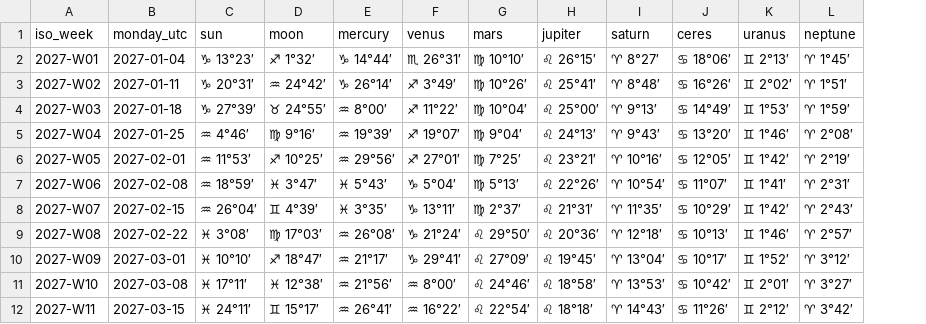
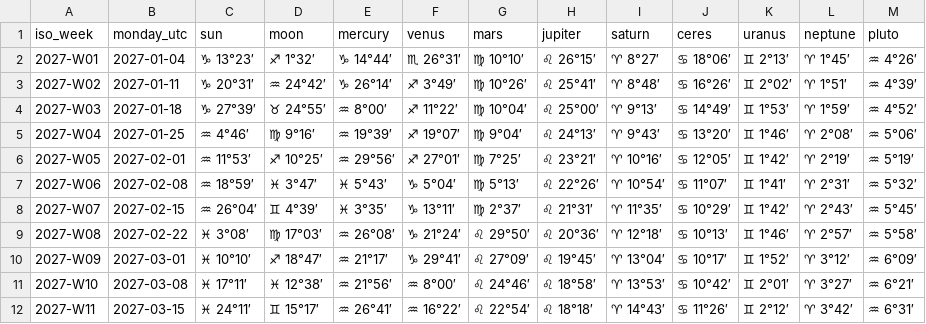
Before and after one commit to alexmiller63/AlexanderFerrariMiller.com, a CSV file: weekly-ephemeris-2027.csv, drawn as a sheet; only a part is shown; the diff names each change by its address in the sheet, - before the commit and + after, or states it on an @@ line.

```diff
--- a/weekly-ephemeris-2027.csv
+++ b/weekly-ephemeris-2027.csv
+column M (pluto), rows 2-12: ♒ 4°26′ | ♒ 4°39′ | ♒ 4°52′ | ♒ 5°06′ | ♒ 5°19′ | ♒ 5°32′ | ♒ 5°45′ | ♒ 5°58′ | ♒ 6°09′ | ♒ 6°21′ | ♒ 6°31′
```
Also changed, not shown: 1 other file.
